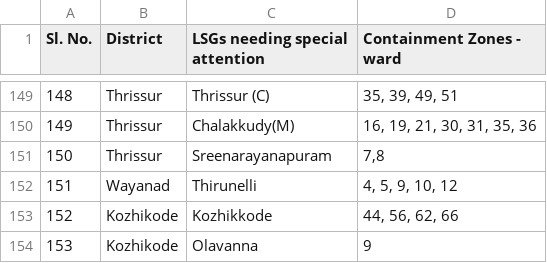
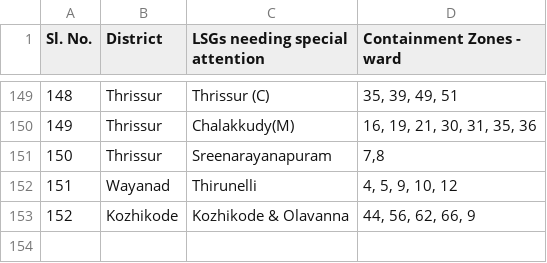
Before and after one commit to gokulrejith/COVID-Dashboard-1, a CSV file: Containment.csv, drawn as a sheet; only a part is shown, gaps mark what is left out.

Commit message:
Update Containment.csv

```diff
--- a/Containment.csv
+++ b/Containment.csv
@@ -152,3 +152,2 @@
 151,Wayanad,Thirunelli,"4, 5, 9, 10, 12"
-152,Kozhikode,Kozhikkode,"44, 56, 62, 66"
-153,Kozhikode,Olavanna,9
+152,Kozhikode,Kozhikode & Olavanna,"44, 56, 62, 66, 9"
```
